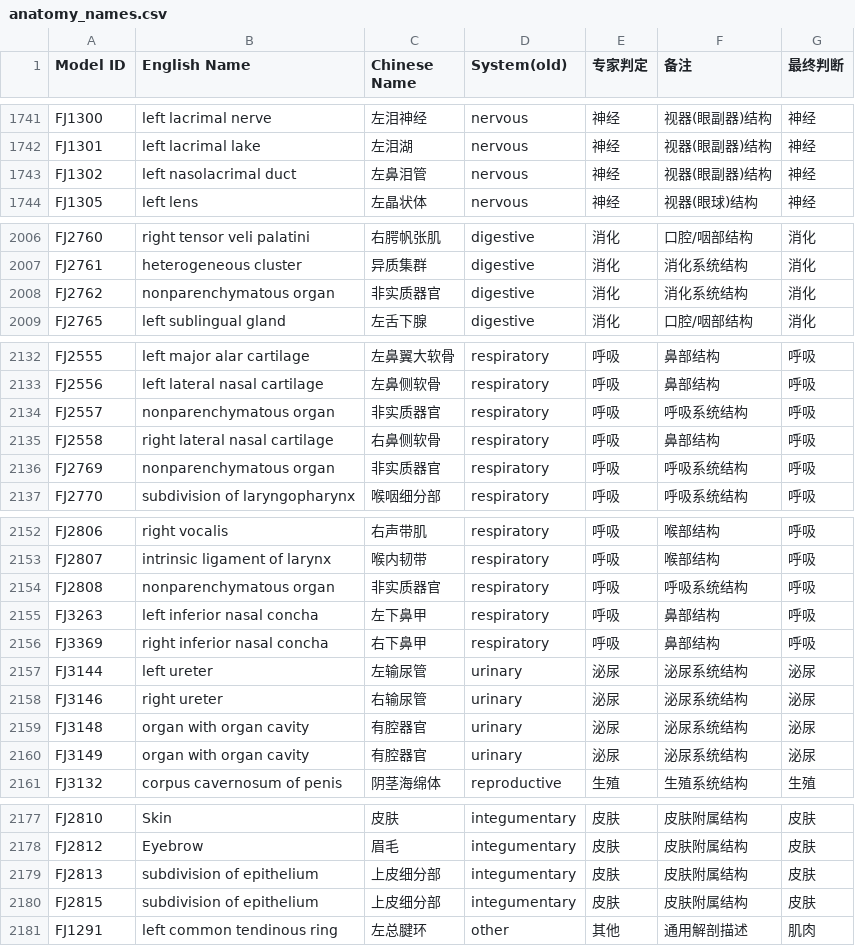
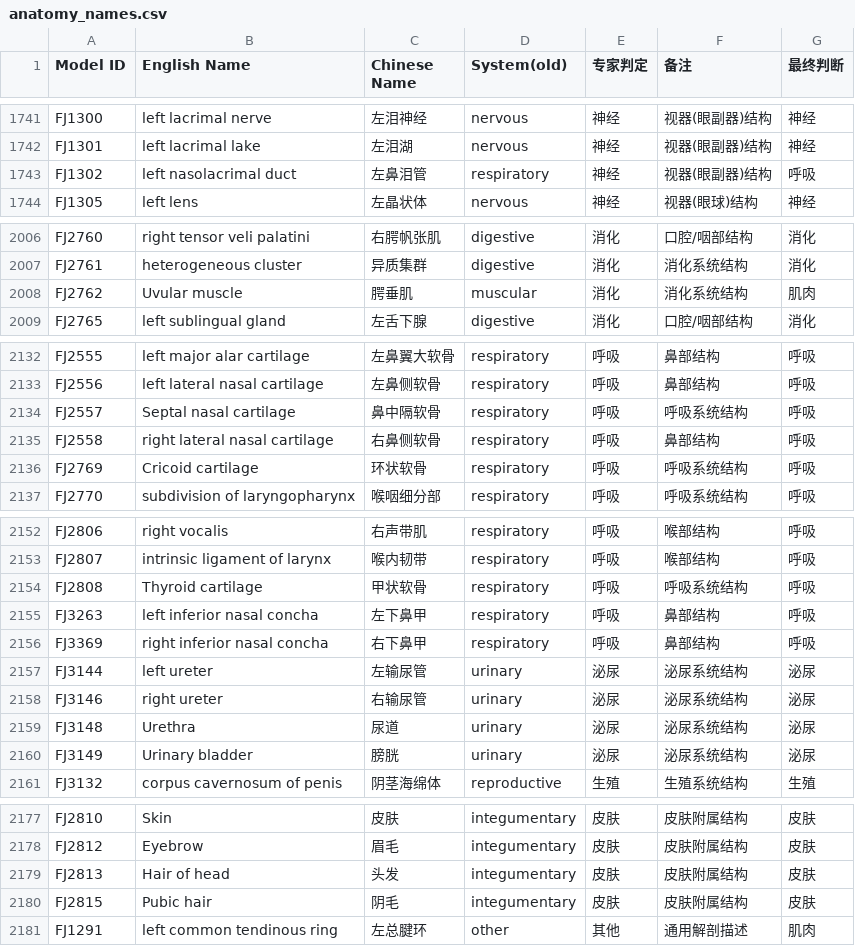
Before and after one commit to jixiangying/anatomy, a CSV file: anatomy_names.csv, drawn as a sheet; only a part is shown, gaps mark what is left out; the diff covers the shown part only.

```diff
--- a/anatomy_names.csv
+++ b/anatomy_names.csv
@@ -1742,3 +1742,3 @@ FJ1300,left lacrimal nerve,左泪神经,nervous,神经,视器(眼副器)结构,
 FJ1301,left lacrimal lake,左泪湖,nervous,神经,视器(眼副器)结构,神经
-FJ1302,left nasolacrimal duct,左鼻泪管,nervous,神经,视器(眼副器)结构,神经
+FJ1302,left nasolacrimal duct,左鼻泪管,respiratory,神经,视器(眼副器)结构,呼吸
 FJ1305,left lens,左晶状体,nervous,神经,视器(眼球)结构,神经
@@ -2007,3 +2007,3 @@ FJ2760,right tensor veli palatini,右腭帆张肌,digestive,消化,口腔/咽部
 FJ2761,heterogeneous cluster,异质集群,digestive,消化,消化系统结构,消化
-FJ2762,nonparenchymatous organ,非实质器官,digestive,消化,消化系统结构,消化
+FJ2762,Uvular muscle,腭垂肌,muscular,消化,消化系统结构,肌肉
 FJ2765,left sublingual gland,左舌下腺,digestive,消化,口腔/咽部结构,消化
@@ -2133,5 +2133,5 @@ FJ2555,left major alar cartilage,左鼻翼大软骨,respiratory,呼吸,鼻部结
 FJ2556,left lateral nasal cartilage,左鼻侧软骨,respiratory,呼吸,鼻部结构,呼吸
-FJ2557,nonparenchymatous organ,非实质器官,respiratory,呼吸,呼吸系统结构,呼吸
+FJ2557,Septal nasal cartilage,鼻中隔软骨,respiratory,呼吸,呼吸系统结构,呼吸
 FJ2558,right lateral nasal cartilage,右鼻侧软骨,respiratory,呼吸,鼻部结构,呼吸
-FJ2769,nonparenchymatous organ,非实质器官,respiratory,呼吸,呼吸系统结构,呼吸
+FJ2769,Cricoid cartilage,环状软骨,respiratory,呼吸,呼吸系统结构,呼吸
 FJ2770,subdivision of laryngopharynx,喉咽细分部,respiratory,呼吸,呼吸系统结构,呼吸
@@ -2153,3 +2153,3 @@ FJ2806,right vocalis,右声带肌,respiratory,呼吸,喉部结构,呼吸
 FJ2807,intrinsic ligament of larynx,喉内韧带,respiratory,呼吸,喉部结构,呼吸
-FJ2808,nonparenchymatous organ,非实质器官,respiratory,呼吸,呼吸系统结构,呼吸
+FJ2808,Thyroid cartilage,甲状软骨,respiratory,呼吸,呼吸系统结构,呼吸
 FJ3263,left inferior nasal concha,左下鼻甲,respiratory,呼吸,鼻部结构,呼吸
@@ -2158,4 +2158,4 @@ FJ3144,left ureter,左输尿管,urinary,泌尿,泌尿系统结构,泌尿
 FJ3146,right ureter,右输尿管,urinary,泌尿,泌尿系统结构,泌尿
-FJ3148,organ with organ cavity,有腔器官,urinary,泌尿,泌尿系统结构,泌尿
-FJ3149,organ with organ cavity,有腔器官,urinary,泌尿,泌尿系统结构,泌尿
+FJ3148,Urethra,尿道,urinary,泌尿,泌尿系统结构,泌尿
+FJ3149,Urinary bladder,膀胱,urinary,泌尿,泌尿系统结构,泌尿
 FJ3132,corpus cavernosum of penis,阴茎海绵体,reproductive,生殖,生殖系统结构,生殖
@@ -2178,4 +2178,4 @@ FJ2810,Skin,皮肤,integumentary,皮肤,皮肤附属结构,皮肤
 FJ2812,Eyebrow,眉毛,integumentary,皮肤,皮肤附属结构,皮肤
-FJ2813,subdivision of epithelium,上皮细分部,integumentary,皮肤,皮肤附属结构,皮肤
-FJ2815,subdivision of epithelium,上皮细分部,integumentary,皮肤,皮肤附属结构,皮肤
+FJ2813,Hair of head,头发,integumentary,皮肤,皮肤附属结构,皮肤
+FJ2815,Pubic hair,阴毛,integumentary,皮肤,皮肤附属结构,皮肤
 FJ1291,left common tendinous ring,左总腱环,other,其他,通用解剖描述,肌肉
```
Also changed, not shown: 6 edited cells elsewhere in this file, 4 other files.
